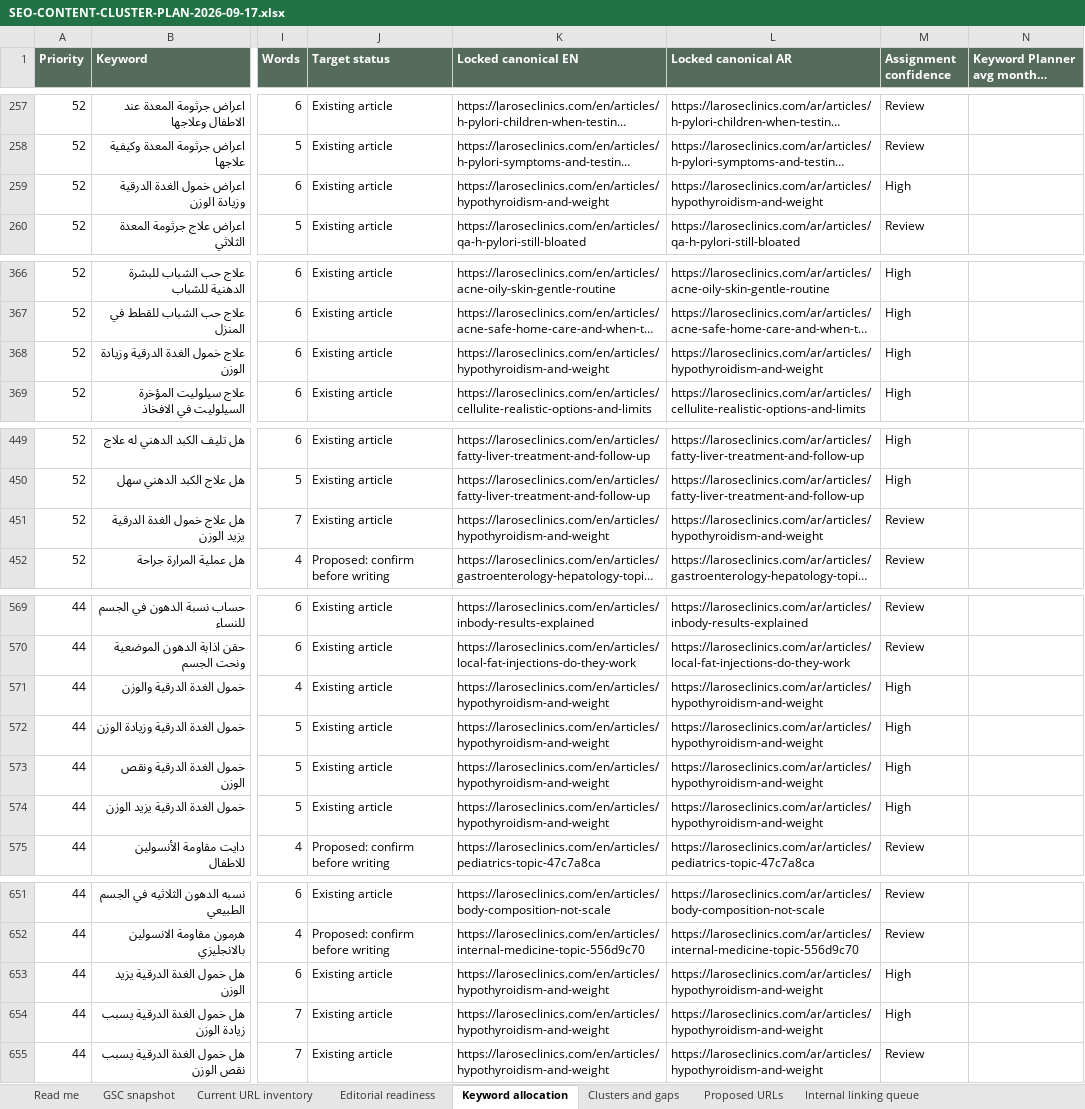
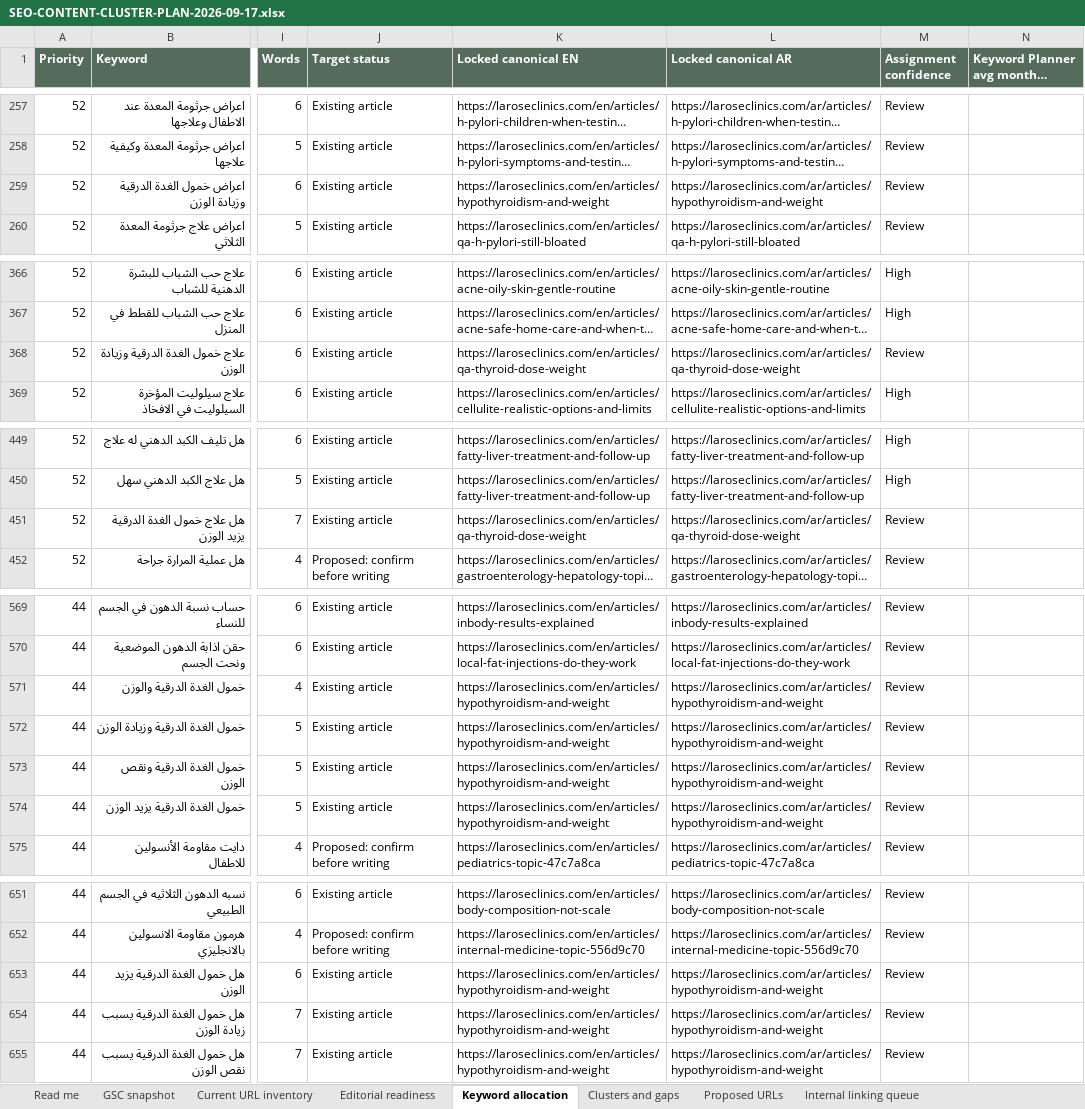
Before and after one commit to larosewellnesshub0-a11y/larose-site, an Excel workbook: _project/SEO-CONTENT-CLUSTER-PLAN-2026-09-17.xlsx, sheet Keyword allocation, drawn as a sheet; only a part is shown, gaps mark what is left out; long unchanged cells end in …; values as stored, in another font and other column widths than the file's, no borders; the diff names each change by its address in the sheet, - before the commit and + after, or states it on an @@ line.

```diff
--- a/_project/SEO-CONTENT-CLUSTER-PLAN-2026-09-17.xlsx (sheet Keyword allocation)
+++ b/_project/SEO-CONTENT-CLUSTER-PLAN-2026-09-17.xlsx (sheet Keyword allocation)
-M259 (Assignment confidence): High
+M259 (Assignment confidence): Review
-K368 (Locked canonical EN): https://laroseclinics.com/en/articles/hypothyroidism-and-weight
+K368 (Locked canonical EN): https://laroseclinics.com/en/articles/qa-thyroid-dose-weight
-L368 (Locked canonical AR): https://laroseclinics.com/ar/articles/hypothyroidism-and-weight
+L368 (Locked canonical AR): https://laroseclinics.com/ar/articles/qa-thyroid-dose-weight
-M368 (Assignment confidence): High
+M368 (Assignment confidence): Review
-K451 (Locked canonical EN): https://laroseclinics.com/en/articles/hypothyroidism-and-weight
+K451 (Locked canonical EN): https://laroseclinics.com/en/articles/qa-thyroid-dose-weight
-L451 (Locked canonical AR): https://laroseclinics.com/ar/articles/hypothyroidism-and-weight
+L451 (Locked canonical AR): https://laroseclinics.com/ar/articles/qa-thyroid-dose-weight
-M571:M574 (Assignment confidence): High
+M571:M574 (Assignment confidence): Review
-M653:M654 (Assignment confidence): High
+M653:M654 (Assignment confidence): Review
```
Also changed, not shown: sheet Current URL inventory, sheet Editorial readiness, sheet Internal linking queue, 6 other files.
